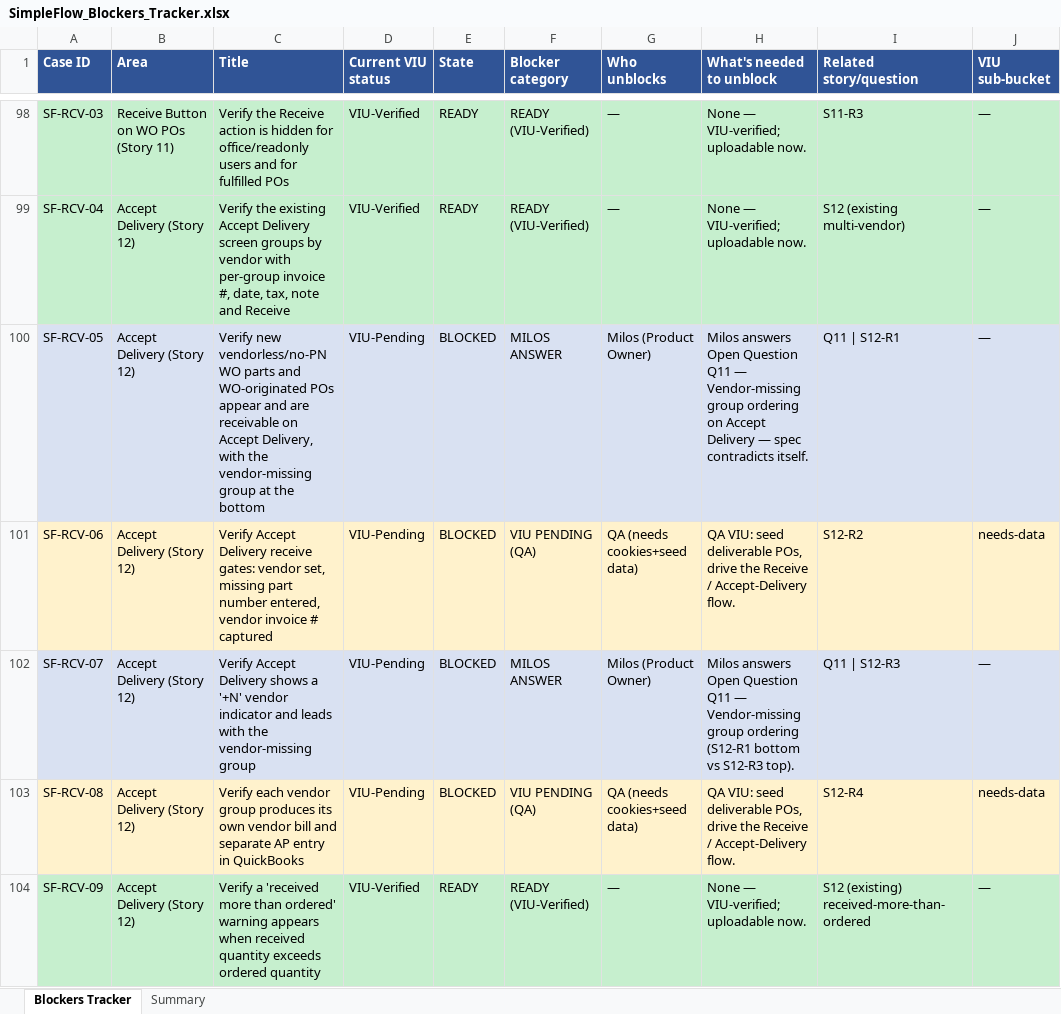
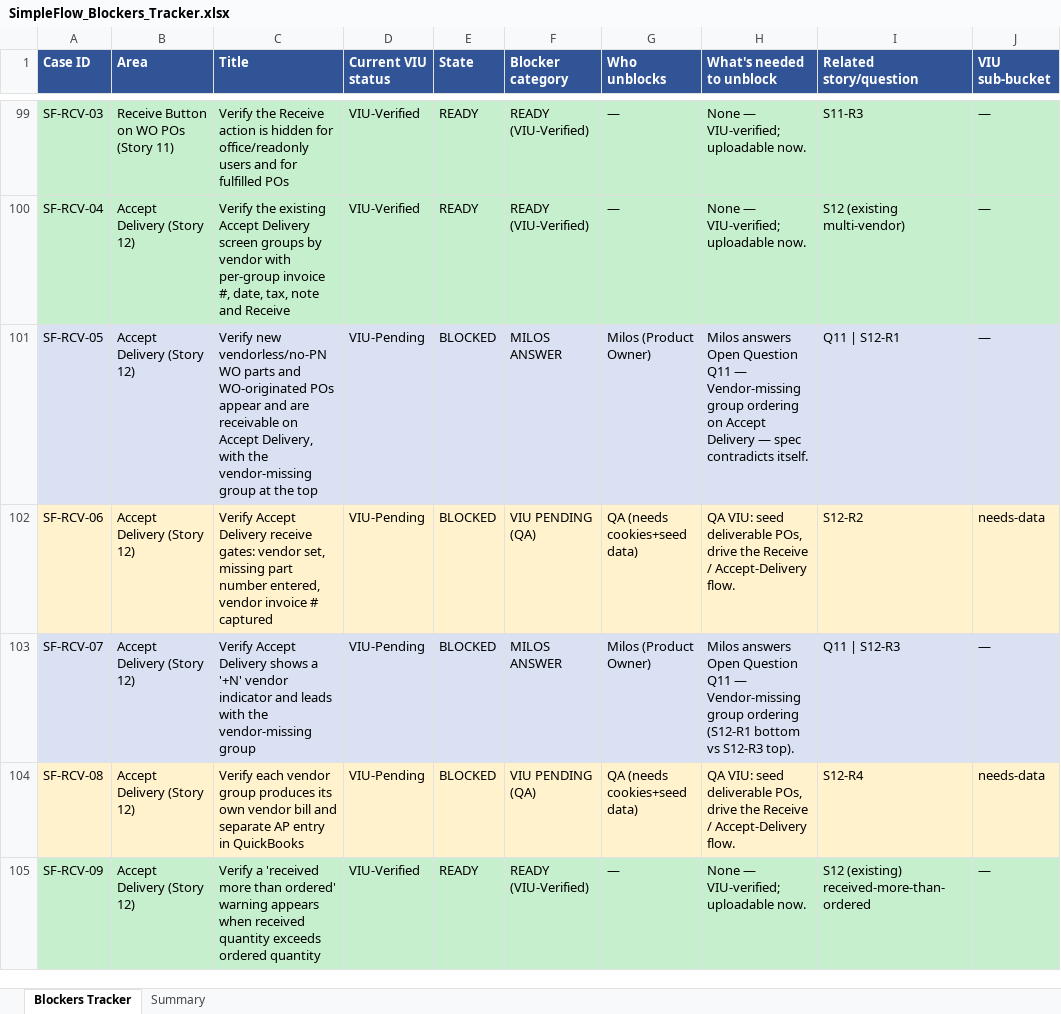
Before and after one commit to bilalmuzamil-sketch/Manual-test-Cases, an Excel workbook: build/simple-flow/SimpleFlow_Blockers_Tracker.xlsx, sheet Blockers Tracker, drawn as a sheet; only a part is shown, gaps mark what is left out; values as stored, in another font and other column widths than the file's, no borders; addresses are those after the commit; the diff covers the shown part only; the diff names each change by its address in the sheet, - before the commit and + after, or states it on an @@ line.

```diff
--- a/build/simple-flow/SimpleFlow_Blockers_Tracker.xlsx (sheet Blockers Tracker)
+++ b/build/simple-flow/SimpleFlow_Blockers_Tracker.xlsx (sheet Blockers Tracker)
-C101 (Title): …at the bottom
+C101 (Title): …at the top
```
Also changed, not shown: 3 added rows, 48 edited cells and cell formats elsewhere in this sheet, sheet Summary, build/simple-flow/SimpleFlow_V1_TestCases.xlsx, testrail-import/simple-flow-v1-testrail-import.xlsx, 11 other files.
